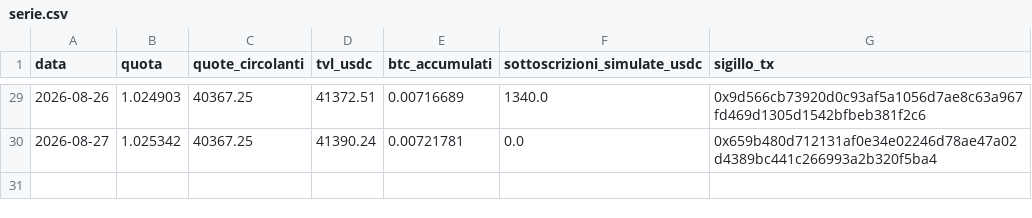
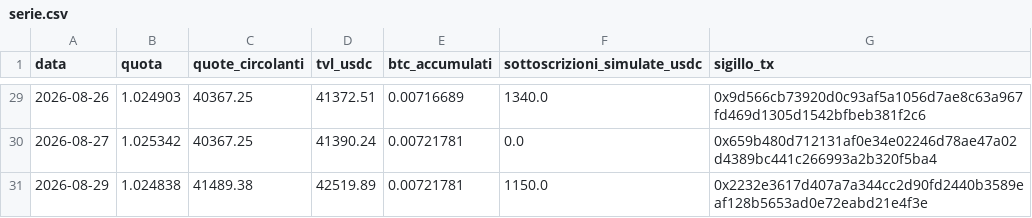
Before and after one commit to Alex00975/btc-accumulator-data, a CSV file: serie.csv, drawn as a sheet; only a part is shown, gaps mark what is left out.

```diff
--- a/serie.csv
+++ b/serie.csv
@@ -30 +30,2 @@ data,quota,quote_circolanti,tvl_usdc,btc_accumulati,sottoscrizioni_simulate_usdc
 2026-08-27,1.025342,40367.25,41390.24,0.00721781,0.0,0x659b480d712131af0e34e02246d78ae47a02d4389bc441c266993a2b320f5ba4
+2026-08-29,1.024838,41489.38,42519.89,0.00721781,1150.0,0x2232e3617d407a7a344cc2d90fd2440b3589eaf128b5653ad0e72eabd21e4f3e
```
Also changed, not shown: 2 other files.
